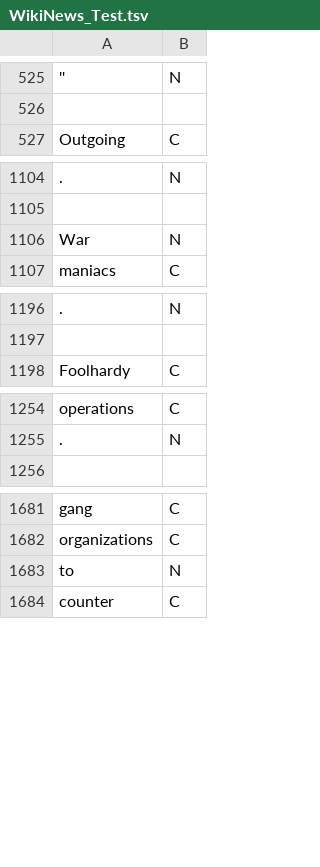
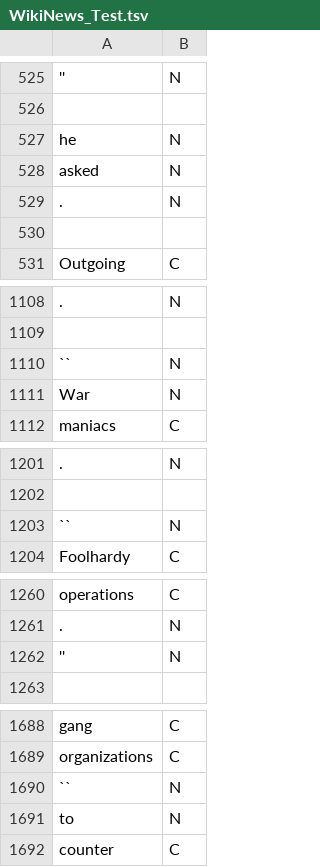
Before and after one commit to in2dblue/MastersThesis, a TSV file: CWI Sequence Labeller/sequence-labeler-master/modeldata/WikiNews_Test.tsv, drawn as a sheet; only a part is shown, gaps mark what is left out; the diff covers the shown part only; the diff names each change by its address in the sheet, - before the commit and + after, or states it on an @@ line.

```diff
--- a/CWI Sequence Labeller/sequence-labeler-master/modeldata/WikiNews_Test.tsv
+++ b/CWI Sequence Labeller/sequence-labeler-master/modeldata/WikiNews_Test.tsv
+row 527: he | N
+row 528: asked | N
+row 529: . | N
+row 530: (empty)
+row 1110: `` | N
+row 1203: `` | N
+row 1262: '' | N
+row 1690: `` | N
```
Also changed, not shown: 1 added row and 2 edited cells elsewhere in this file, CWI Sequence Labeller/sequence-labeler-master/modeldata/News_Test.tsv, CWI Sequence Labeller/sequence-labeler-master/modeldata/Wikipedia_Test.tsv, 3 other files.
